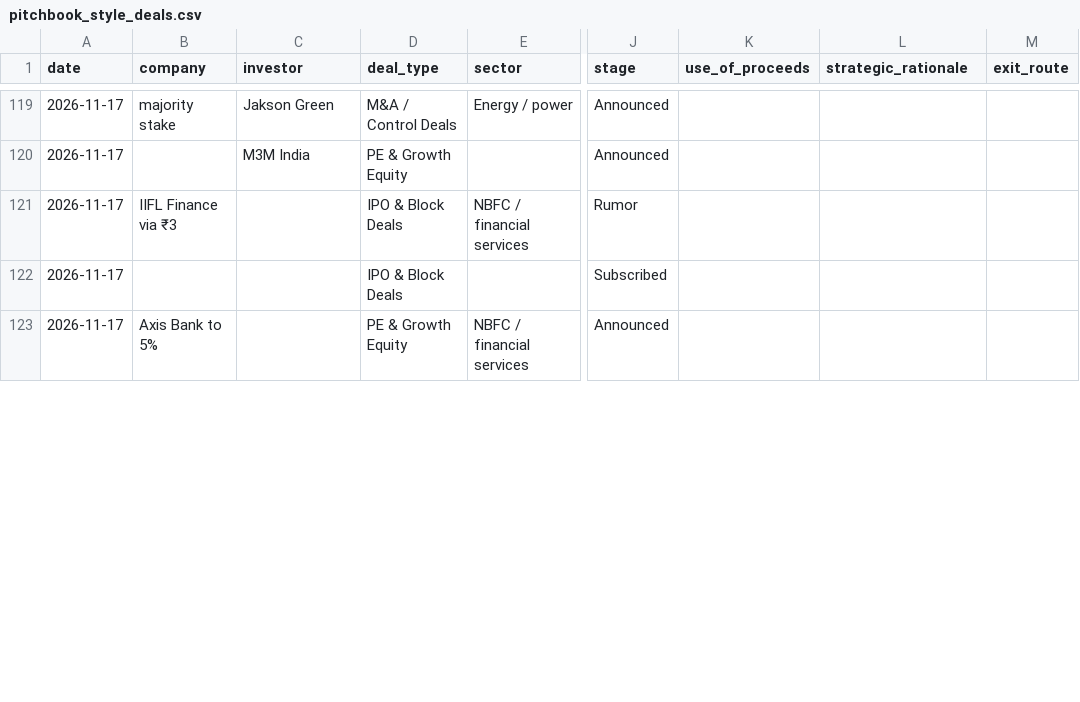
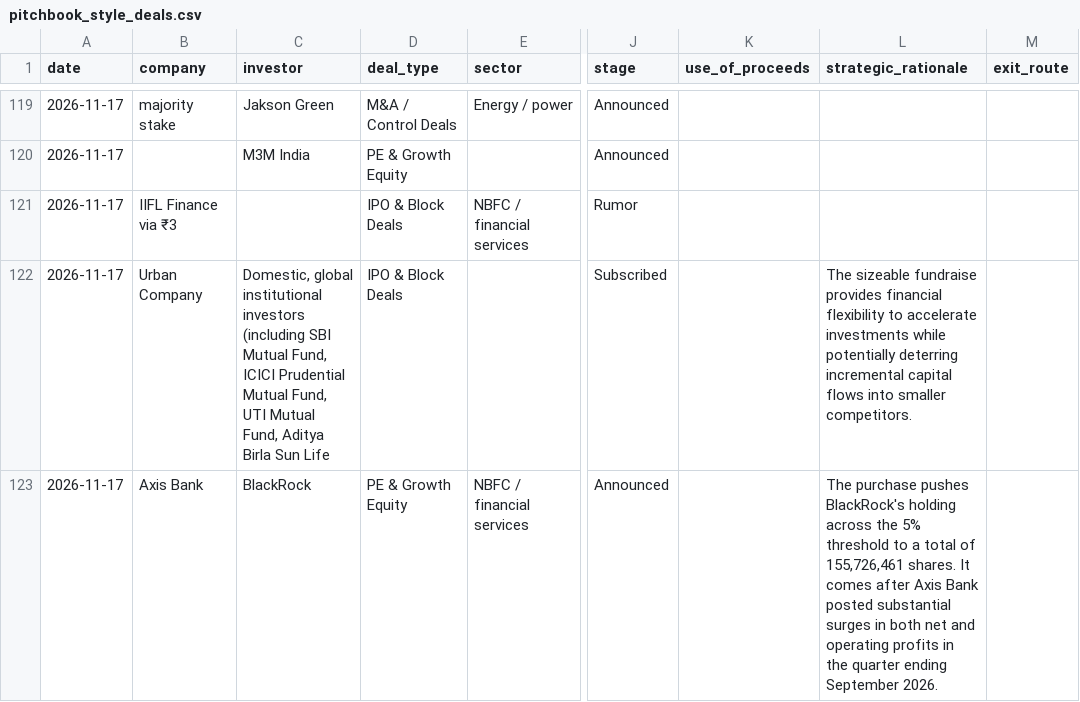
Before and after one commit to aarreev12342/morning-brief, a CSV file: data/pitchbook_style_deals.csv, drawn as a sheet; only a part is shown, gaps mark what is left out; the diff covers the shown part only; the diff names each change by its address in the sheet, - before the commit and + after, or states it on an @@ line.

```diff
--- a/data/pitchbook_style_deals.csv
+++ b/data/pitchbook_style_deals.csv
-B122 (company): (empty)
+B122 (company): Urban Company
-C122 (investor): (empty)
+C122 (investor): Domestic, global institutional investors (including SBI Mutual Fund, ICICI Prudential Mutual Fund, UTI Mutual Fund, Aditya Birla Sun Life
-L122 (strategic_rationale): (empty)
+L122 (strategic_rationale): The sizeable fundraise provides financial flexibility to accelerate investments while potentially deterring incremental capital flows into smaller competitors.
-B123 (company): Axis Bank to 5%
+B123 (company): Axis Bank
-C123 (investor): (empty)
+C123 (investor): BlackRock
-L123 (strategic_rationale): (empty)
+L123 (strategic_rationale): The purchase pushes BlackRock's holding across the 5% threshold to a total of 155,726,461 shares. It comes after Axis Bank posted substantial surges in both net and operating profits in the quarter ending September 2026.
```
Also changed, not shown: 9 edited cells elsewhere in this file, data/deals.csv.
